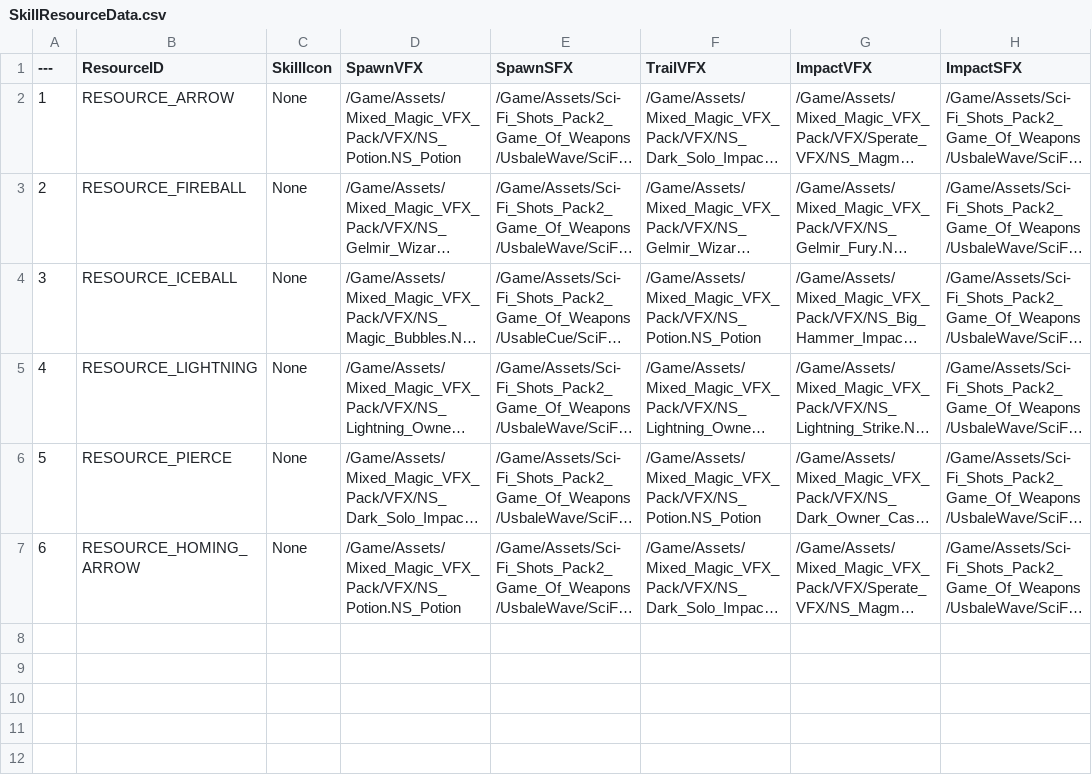
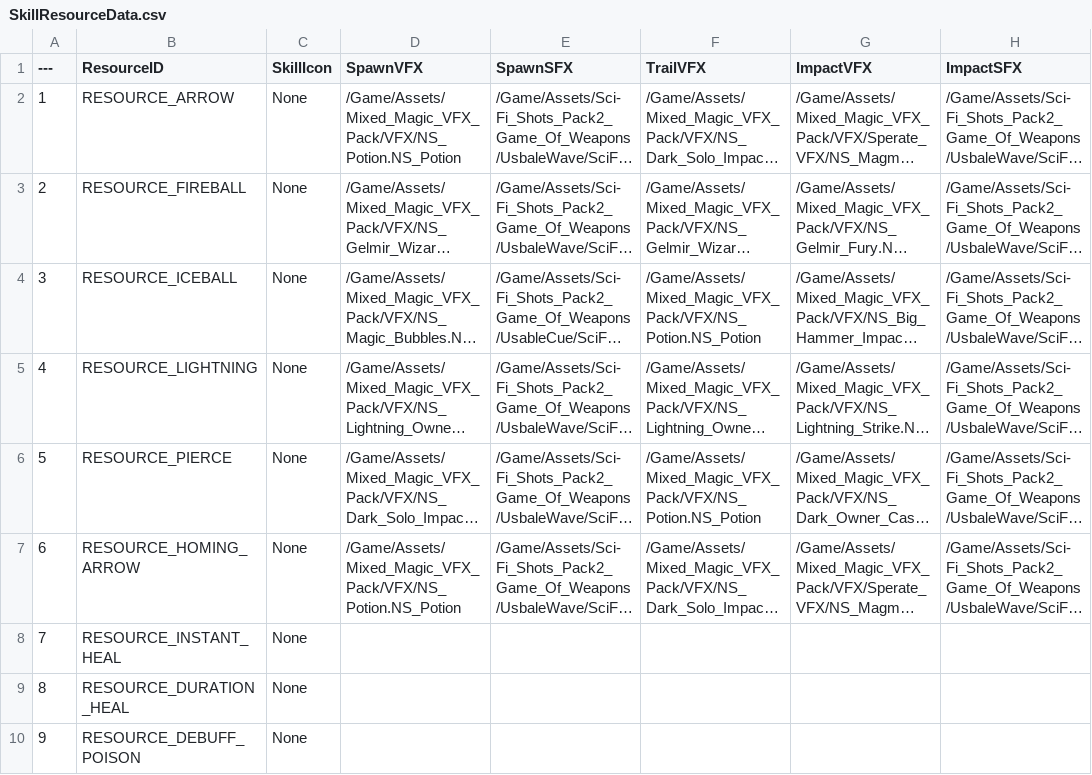
Before and after one commit to Lucky-Rabbit-s-Foot-v2/Lunar_Realm, a CSV file: ExternalSource/SkillResourceData.csv, drawn as a sheet; long unchanged cells end in …; the diff names each change by its address in the sheet, - before the commit and + after, or states it on an @@ line.

```diff
--- a/ExternalSource/SkillResourceData.csv
+++ b/ExternalSource/SkillResourceData.csv
+row 8: 7 | RESOURCE_INSTANT_HEAL | None
+row 9: 8 | RESOURCE_DURATION_HEAL | None
+row 10: 9 | RESOURCE_DEBUFF_POISON | None
```
Also changed, not shown: ExternalSource/SkillEffectData.csv, ExternalSource/SkillStaticData.csv, 5 other files.
